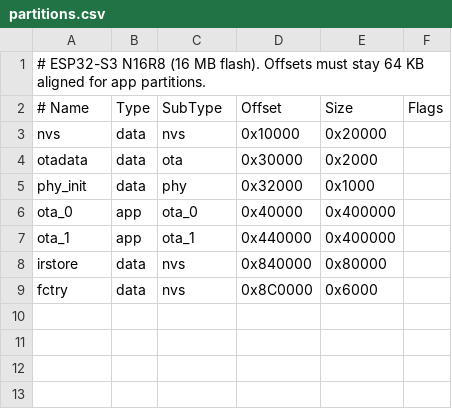
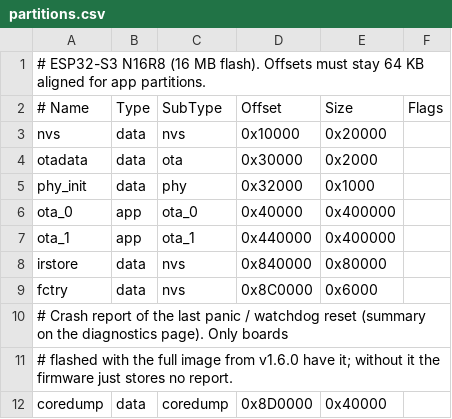
Before and after one commit to haxeko/air-connditioner-control-matter, a CSV file: partitions.csv, drawn as a sheet.

```diff
--- a/partitions.csv
+++ b/partitions.csv
@@ -9 +9,4 @@ irstore,   data, nvs,     0x840000, 0x80000,
 fctry,     data, nvs,     0x8C0000, 0x6000,
+# Crash report of the last panic / watchdog reset (summary on the diagnostics page). Only boards
+# flashed with the full image from v1.6.0 have it; without it the firmware just stores no report.
+coredump,  data, coredump, 0x8D0000, 0x40000,
```
Also changed, not shown: 35 other files.
